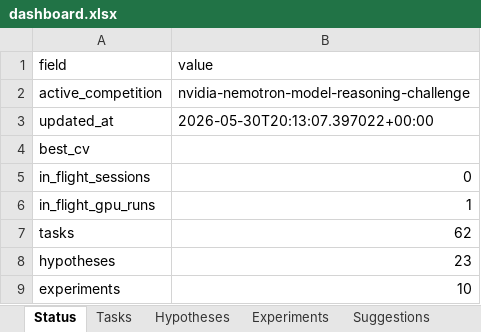
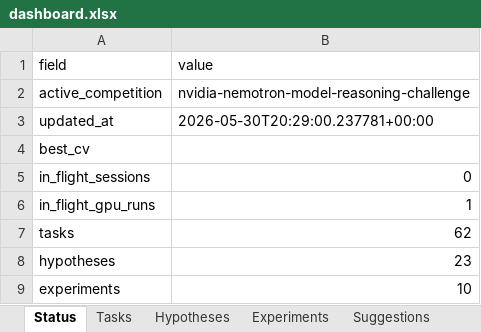
Before and after one commit to manojdadi56/Kaggle, an Excel workbook: state/dashboard.xlsx, sheet Status, drawn as a sheet; values as stored, in another font and other column widths than the file's, no borders; the diff names each change by its address in the sheet, - before the commit and + after, or states it on an @@ line.

```diff
--- a/state/dashboard.xlsx (sheet Status)
+++ b/state/dashboard.xlsx (sheet Status)
-B3 (value): 2026-05-30T20:13:07.397022+00:00
+B3 (value): 2026-05-30T20:29:00.237781+00:00
```
Also changed, not shown: 1 other file.
